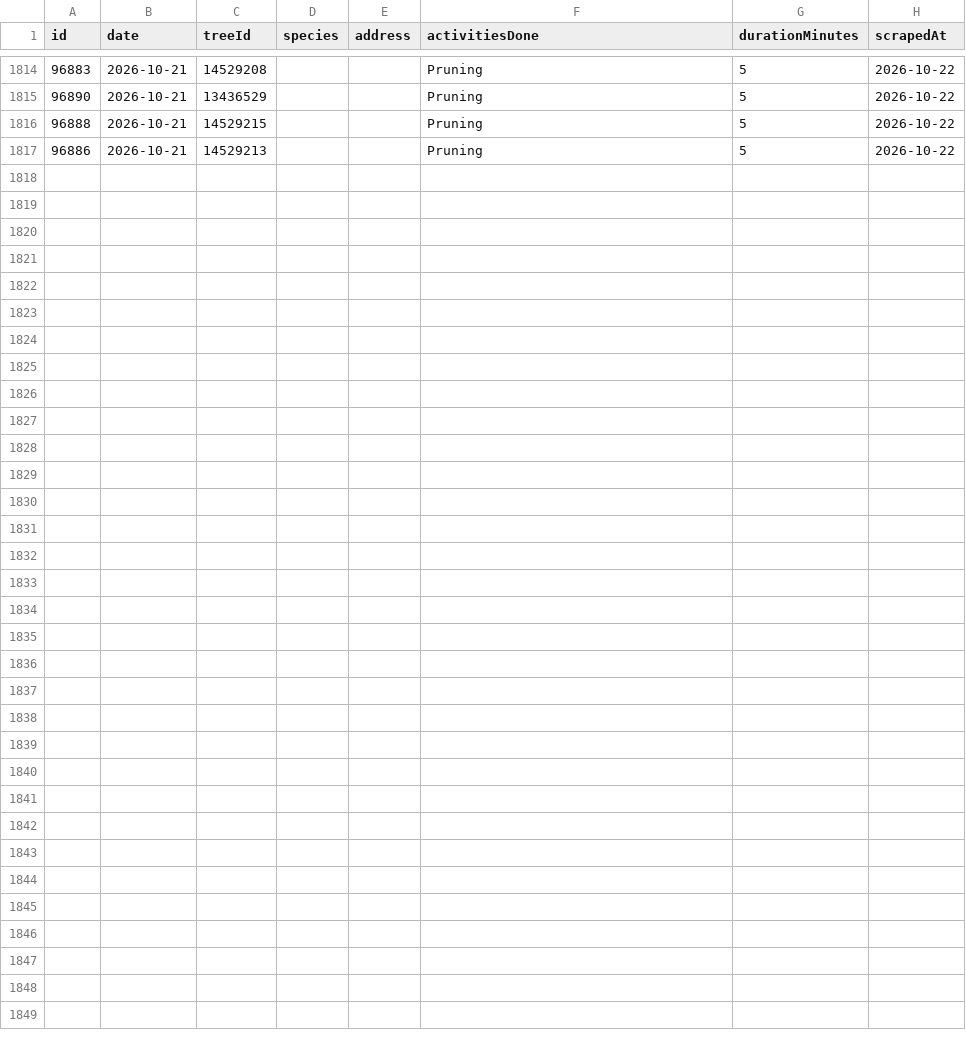
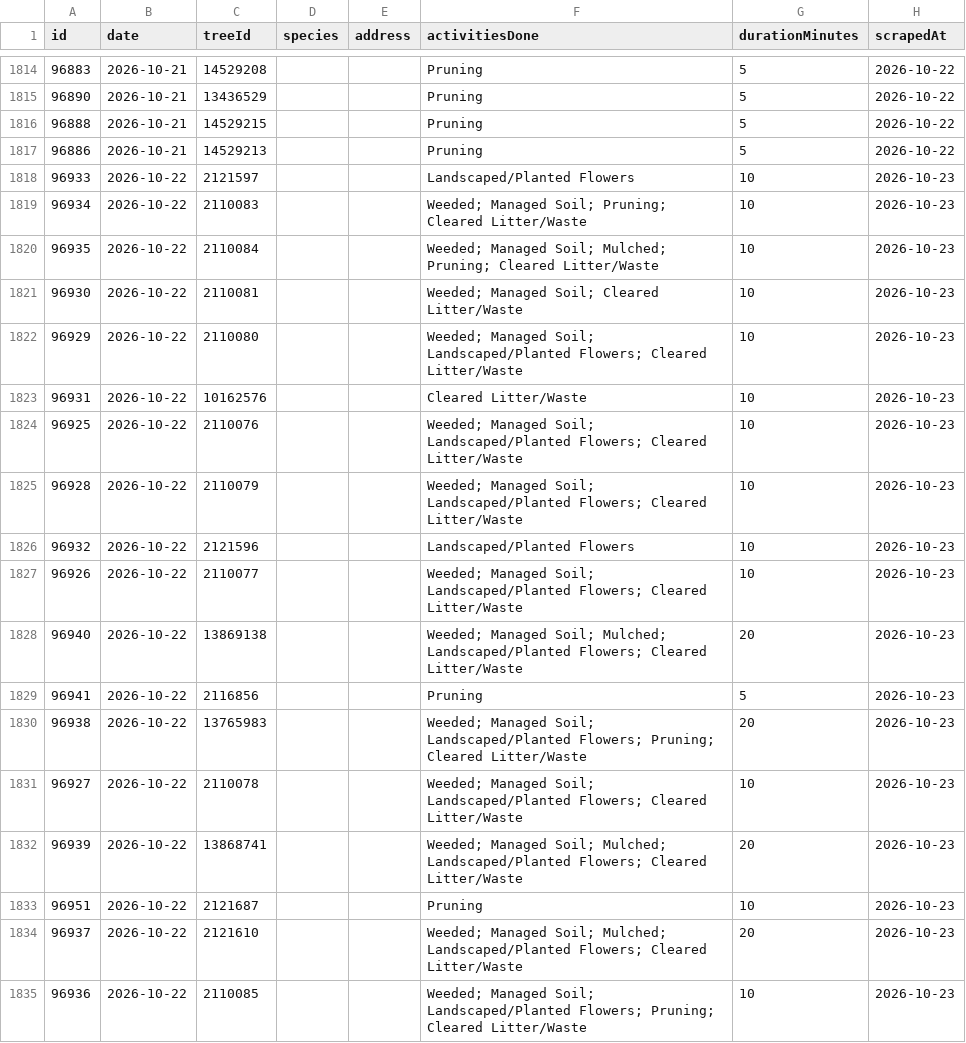
Before and after one commit to hadas-lesecologycenter/nyc-tree-dashboard, a CSV file: data/activities.csv, drawn as a sheet; only a part is shown, gaps mark what is left out; the diff names each change by its address in the sheet, - before the commit and + after, or states it on an @@ line.

Commit message:
Sync 2026-10-23 (+18 activities)

```diff
--- a/data/activities.csv
+++ b/data/activities.csv
+row 1818: 96933 | 2026-10-22 | 2121597 |  |  | Landscaped/Planted Flowers | 10 | 2026-10-23
+row 1819: 96934 | 2026-10-22 | 2110083 |  |  | Weeded; Managed Soil; Pruning; Cleared Litter/Waste | 10 | 2026-10-23
+row 1820: 96935 | 2026-10-22 | 2110084 |  |  | Weeded; Managed Soil; Mulched; Pruning; Cleared Litter/Waste | 10 | 2026-10-23
+row 1821: 96930 | 2026-10-22 | 2110081 |  |  | Weeded; Managed Soil; Cleared Litter/Waste | 10 | 2026-10-23
+row 1822: 96929 | 2026-10-22 | 2110080 |  |  | Weeded; Managed Soil; Landscaped/Planted Flowers; Cleared Litter/Waste | 10 | 2026-10-23
+row 1823: 96931 | 2026-10-22 | 10162576 |  |  | Cleared Litter/Waste | 10 | 2026-10-23
+row 1824: 96925 | 2026-10-22 | 2110076 |  |  | Weeded; Managed Soil; Landscaped/Planted Flowers; Cleared Litter/Waste | 10 | 2026-10-23
+row 1825: 96928 | 2026-10-22 | 2110079 |  |  | Weeded; Managed Soil; Landscaped/Planted Flowers; Cleared Litter/Waste | 10 | 2026-10-23
+row 1826: 96932 | 2026-10-22 | 2121596 |  |  | Landscaped/Planted Flowers | 10 | 2026-10-23
+row 1827: 96926 | 2026-10-22 | 2110077 |  |  | Weeded; Managed Soil; Landscaped/Planted Flowers; Cleared Litter/Waste | 10 | 2026-10-23
+row 1828: 96940 | 2026-10-22 | 13869138 |  |  | Weeded; Managed Soil; Mulched; Landscaped/Planted Flowers; Cleared Litter/Waste | 20 | 2026-10-23
+row 1829: 96941 | 2026-10-22 | 2116856 |  |  | Pruning | 5 | 2026-10-23
+row 1830: 96938 | 2026-10-22 | 13765983 |  |  | Weeded; Managed Soil; Landscaped/Planted Flowers; Pruning; Cleared Litter/Waste | 20 | 2026-10-23
+row 1831: 96927 | 2026-10-22 | 2110078 |  |  | Weeded; Managed Soil; Landscaped/Planted Flowers; Cleared Litter/Waste | 10 | 2026-10-23
+row 1832: 96939 | 2026-10-22 | 13868741 |  |  | Weeded; Managed Soil; Mulched; Landscaped/Planted Flowers; Cleared Litter/Waste | 20 | 2026-10-23
+row 1833: 96951 | 2026-10-22 | 2121687 |  |  | Pruning | 10 | 2026-10-23
+row 1834: 96937 | 2026-10-22 | 2121610 |  |  | Weeded; Managed Soil; Mulched; Landscaped/Planted Flowers; Cleared Litter/Waste | 20 | 2026-10-23
+row 1835: 96936 | 2026-10-22 | 2110085 |  |  | Weeded; Managed Soil; Landscaped/Planted Flowers; Pruning; Cleared Litter/Waste | 10 | 2026-10-23
```
